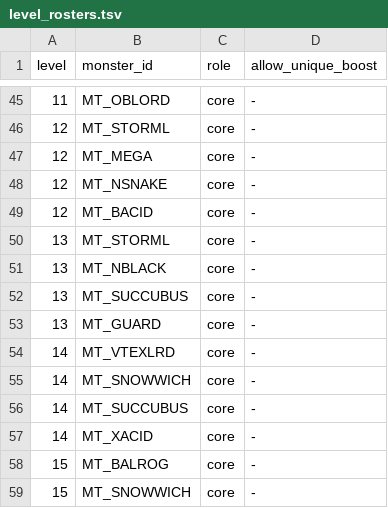
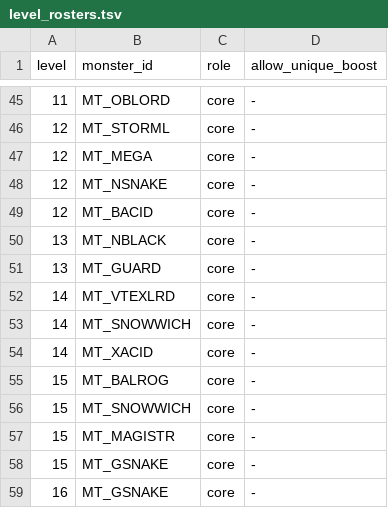
Before and after one commit to pengyz/devilutionX, a TSV file: assets/txtdata/monsters/level_rosters.tsv, drawn as a sheet; only a part is shown, gaps mark what is left out; the shorter side is filled out with more unchanged rows.

Commit message:
test(roster): pin L13-15 placed ranged share to baseline + 5pp
Add PlacedClassMixWithinBaseline: 200 seeds per level over L13-15,
ranged (RangedTurret+RangedKite) over placed monster count, asserted
against a named constexpr ceiling derived from the plan A-baseline
table (numerator/denominator kept verbatim for auditability).

The new case failed on L13/L14 (0.535 vs 0.278, 0.658 vs 0.609). Per R4
the fix is roster data, not the threshold: L13-16 cap every behaviour
class at 2, so any type diversity past two Melee is necessarily ranged.
Dropped the ranged cores (L13 MT_STORML/MT_SUCCUBUS, L14 MT_SUCCUBUS)
and lowered L13/L14 tail_draw 3 -> 1, keeping RangedKite=1 to steer the
remaining draw so the levels keep a kite presence without a second
ranged type. L15 was already inside the band.

Also close two review carry-overs: tighten EnginePreAddClassCount so the
exemption covers only Golem plus the quest-unique bases that are
actually available at that level (new QuestPreAddAvailableAt helper,
table-driven quest list), with two tests that derive expectations from
the shipped roster and real quest state; and sort the includes in
sampling_behavior_test.cpp.

```diff
--- a/assets/txtdata/monsters/level_rosters.tsv
+++ b/assets/txtdata/monsters/level_rosters.tsv
@@ -49,5 +49,3 @@ level	monster_id	role	allow_unique_boost
 12	MT_BACID	core	-
-13	MT_STORML	core	-
 13	MT_NBLACK	core	-
-13	MT_SUCCUBUS	core	-
 13	MT_GUARD	core	-
@@ -55,3 +53,2 @@ level	monster_id	role	allow_unique_boost
 14	MT_SNOWWICH	core	-
-14	MT_SUCCUBUS	core	-
 14	MT_XACID	core	-
```
Also changed, not shown: assets/txtdata/monsters/level_roster_params.tsv, 2 other files.
